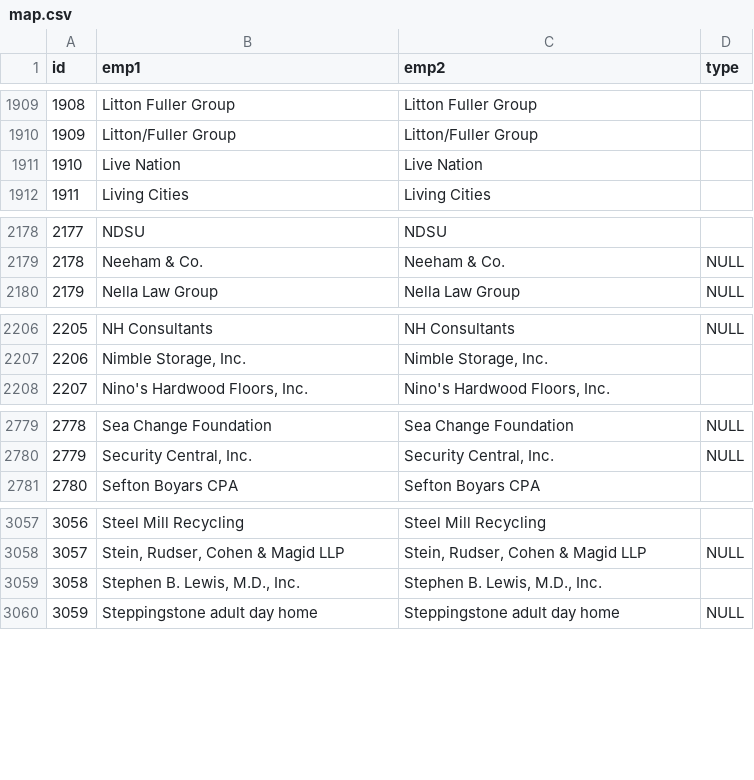
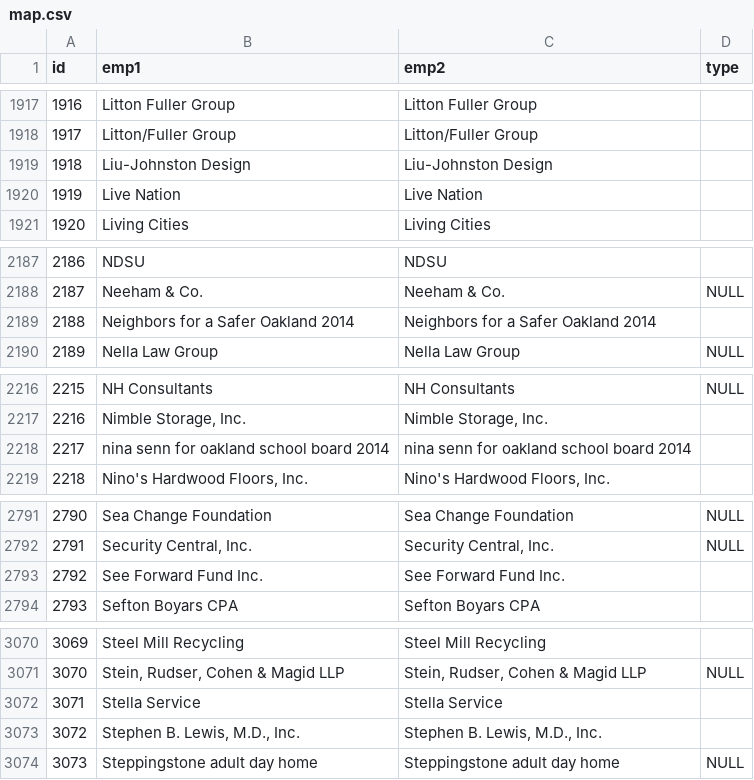
Before and after one commit to openoakland/opendisclosure, a CSV file: backend/map.csv, drawn as a sheet; only a part is shown, gaps mark what is left out; the diff covers the shown part only; the diff names each change by its address in the sheet, - before the commit and + after, or states it on an @@ line.

```diff
--- a/backend/map.csv
+++ b/backend/map.csv
@@ column A (id) renumbered from row 802 down @@
+row 1919: 1918 | Liu-Johnston Design | Liu-Johnston Design
+row 2189: 2188 | Neighbors for a Safer Oakland 2014 | Neighbors for a Safer Oakland 2014
+row 2218: 2217 | nina senn for oakland school board 2014 | nina senn for oakland school board 2014
+row 2793: 2792 | See Forward Fund Inc. | See Forward Fund Inc.
+row 3072: 3071 | Stella Service | Stella Service
```
Also changed, not shown: 10 added rows and 4 edited cells elsewhere in this file, 2 other files.
